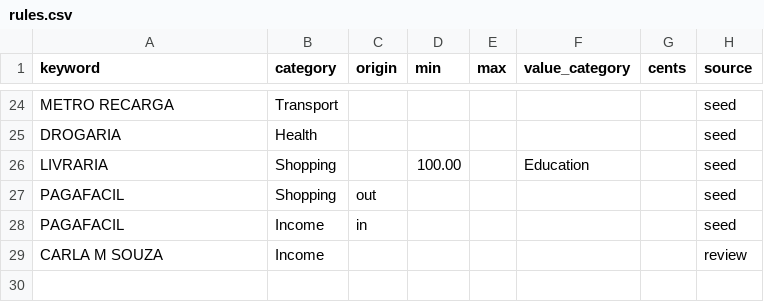
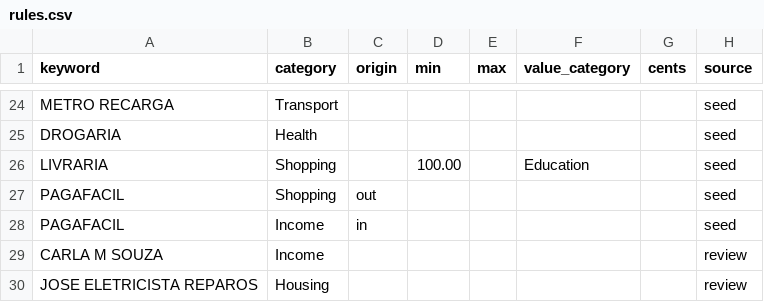
Before and after one commit to gcabralcavalcanti/personal-finance-automation, a CSV file: data/rules.csv, drawn as a sheet; only a part is shown, gaps mark what is left out.

```diff
--- a/data/rules.csv
+++ b/data/rules.csv
@@ -29 +29,2 @@ PAGAFACIL,Income,in,,,,,seed
 CARLA M SOUZA,Income,,,,,,review
+JOSE ELETRICISTA REPAROS,Housing,,,,,,review
```
Also changed, not shown: 24 other files.
